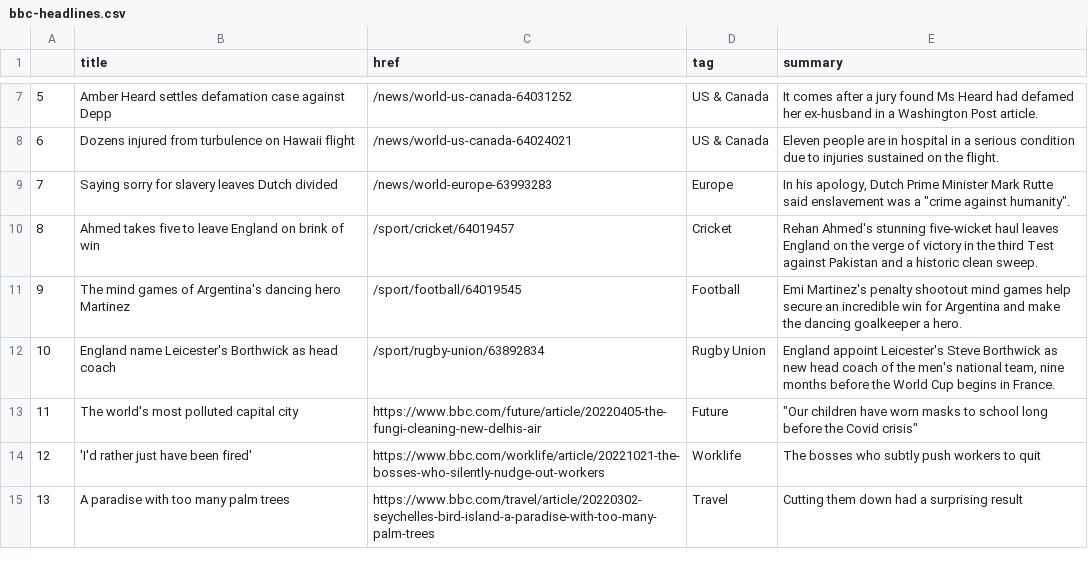
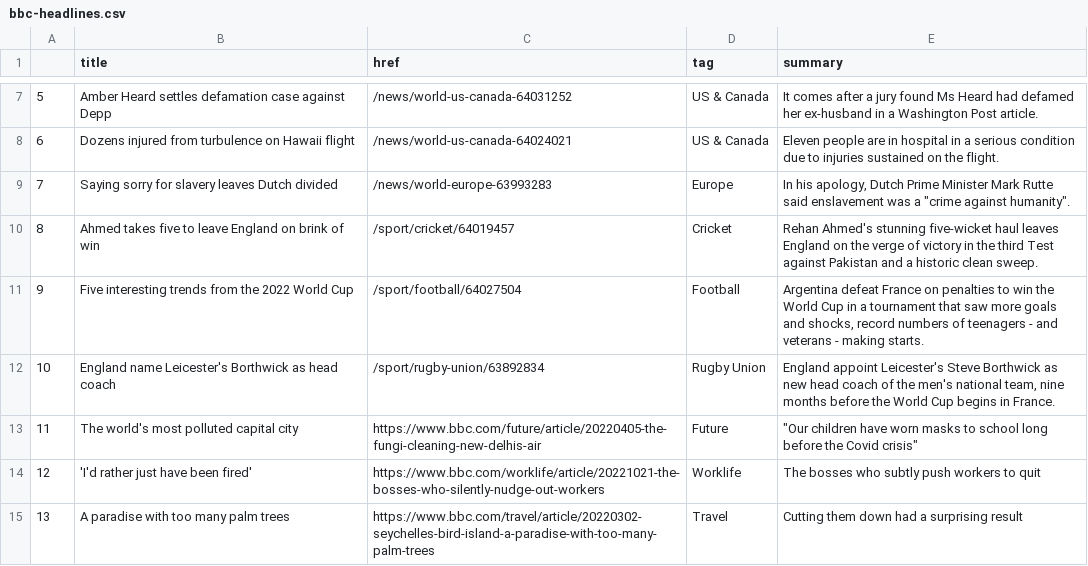
Before and after one commit to zhaoying2931/automatic-scraper, a CSV file: bbc-headlines.csv, drawn as a sheet; only a part is shown, gaps mark what is left out.

```diff
--- a/bbc-headlines.csv
+++ b/bbc-headlines.csv
@@ -10,3 +10,3 @@
 8,Ahmed takes five to leave England on brink of win,/sport/cricket/64019457,Cricket,Rehan Ahmed's stunning five-wicket haul leaves England on the verge of victory in the third Test against Pakistan and a historic clean sweep.
-9,The mind games of Argentina's dancing hero Martinez,/sport/football/64019545,Football,Emi Martinez's penalty shootout mind games help secure an incredible win for Argentina and make the dancing goalkeeper a hero.
+9,Five interesting trends from the 2022 World Cup,/sport/football/64027504,Football,"Argentina defeat France on penalties to win the World Cup in a tournament that saw more goals and shocks, record numbers of teenagers - and veterans - making starts."
 10,England name Leicester's Borthwick as head coach,/sport/rugby-union/63892834,Rugby Union,"England appoint Leicester's Steve Borthwick as new head coach of the men's national team, nine months before the World Cup begins in France."
```
